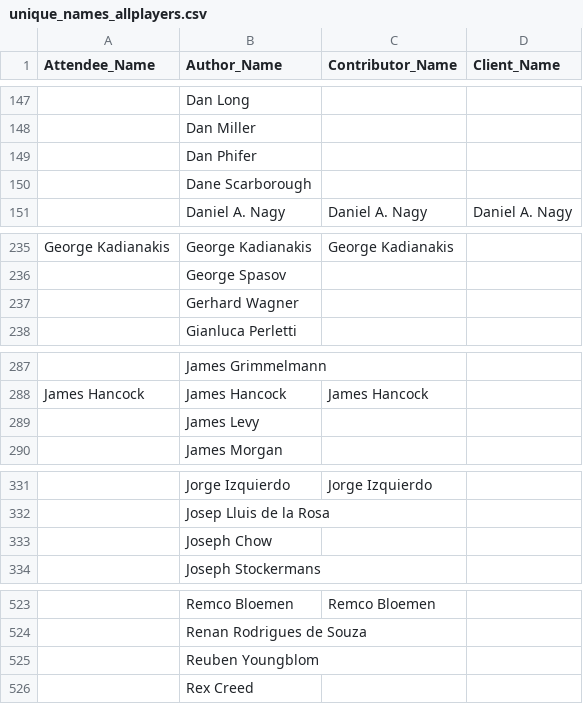
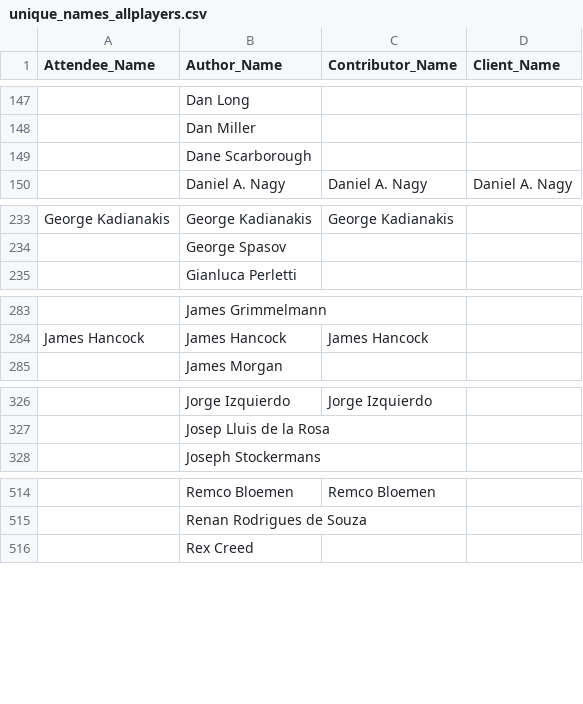
Before and after one commit to Fintech-Research-Lab/Ethereum_Governance_Project, a CSV file: Analysis/Meeting Attendees and Ethereum Community Analysis/unique_names_allplayers.csv, drawn as a sheet; only a part is shown, gaps mark what is left out; removed rows and columns are numbered as before the commit, all else as after; the diff covers the shown part only; the diff names each change by its address in the sheet, - before the commit and + after, or states it on an @@ line.

```diff
--- a/Analysis/Meeting Attendees and Ethereum Community Analysis/unique_names_allplayers.csv
+++ b/Analysis/Meeting Attendees and Ethereum Community Analysis/unique_names_allplayers.csv
-row 149:  | Dan Phifer
-row 237:  | Gerhard Wagner
-row 289:  | James Levy
-row 333:  | Joseph Chow
-row 525:  | Reuben Youngblom
```
Also changed, not shown: 9 added rows and 5 removed rows elsewhere in this file.
